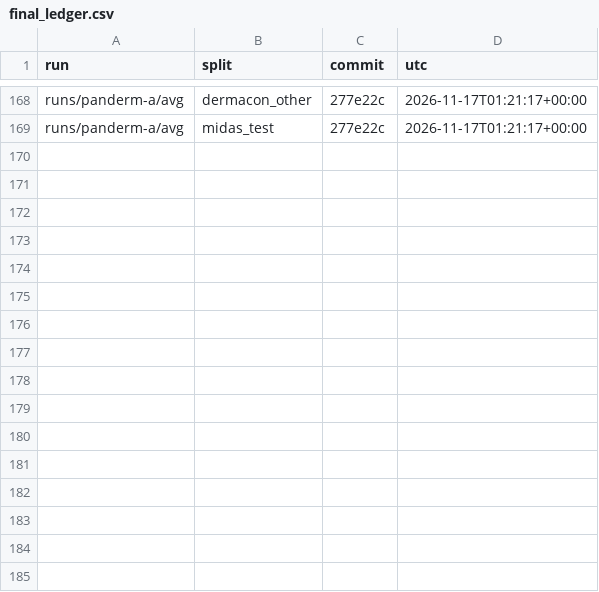
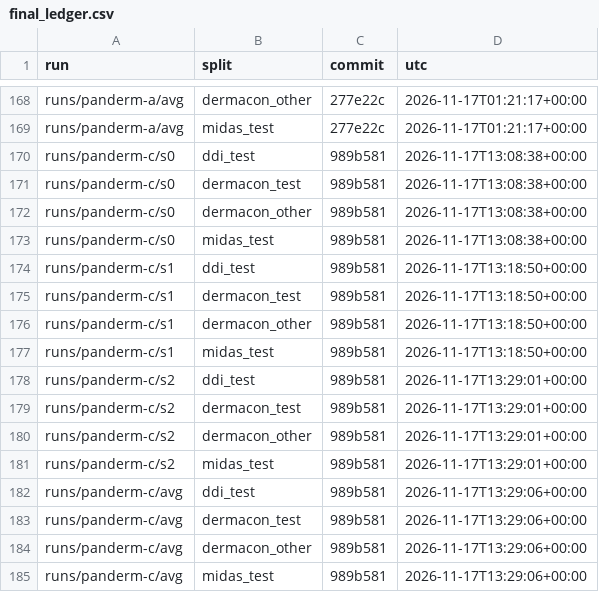
Before and after one commit to skittlegit/SkinNet, a CSV file: runs/final_ledger.csv, drawn as a sheet; only a part is shown, gaps mark what is left out.

Commit message:
PanDerm checkpoint 1 (idea PC, PanDerm Large): DDI 0.650 -> 0.686, MIDAS test 0.811 -> 0.874, test within-source 0.971 -> 0.982 against panderm-base, all supported

```diff
--- a/runs/final_ledger.csv
+++ b/runs/final_ledger.csv
@@ -169 +169,17 @@ runs/panderm-a/avg,dermacon_other,277e22c,2026-11-17T01:21:17+00:00
 runs/panderm-a/avg,midas_test,277e22c,2026-11-17T01:21:17+00:00
+runs/panderm-c/s0,ddi_test,989b581,2026-11-17T13:08:38+00:00
+runs/panderm-c/s0,dermacon_test,989b581,2026-11-17T13:08:38+00:00
+runs/panderm-c/s0,dermacon_other,989b581,2026-11-17T13:08:38+00:00
+runs/panderm-c/s0,midas_test,989b581,2026-11-17T13:08:38+00:00
+runs/panderm-c/s1,ddi_test,989b581,2026-11-17T13:18:50+00:00
+runs/panderm-c/s1,dermacon_test,989b581,2026-11-17T13:18:50+00:00
+runs/panderm-c/s1,dermacon_other,989b581,2026-11-17T13:18:50+00:00
+runs/panderm-c/s1,midas_test,989b581,2026-11-17T13:18:50+00:00
+runs/panderm-c/s2,ddi_test,989b581,2026-11-17T13:29:01+00:00
+runs/panderm-c/s2,dermacon_test,989b581,2026-11-17T13:29:01+00:00
+runs/panderm-c/s2,dermacon_other,989b581,2026-11-17T13:29:01+00:00
+runs/panderm-c/s2,midas_test,989b581,2026-11-17T13:29:01+00:00
+runs/panderm-c/avg,ddi_test,989b581,2026-11-17T13:29:06+00:00
+runs/panderm-c/avg,dermacon_test,989b581,2026-11-17T13:29:06+00:00
+runs/panderm-c/avg,dermacon_other,989b581,2026-11-17T13:29:06+00:00
+runs/panderm-c/avg,midas_test,989b581,2026-11-17T13:29:06+00:00
```
Also changed, not shown: 4 other files.
